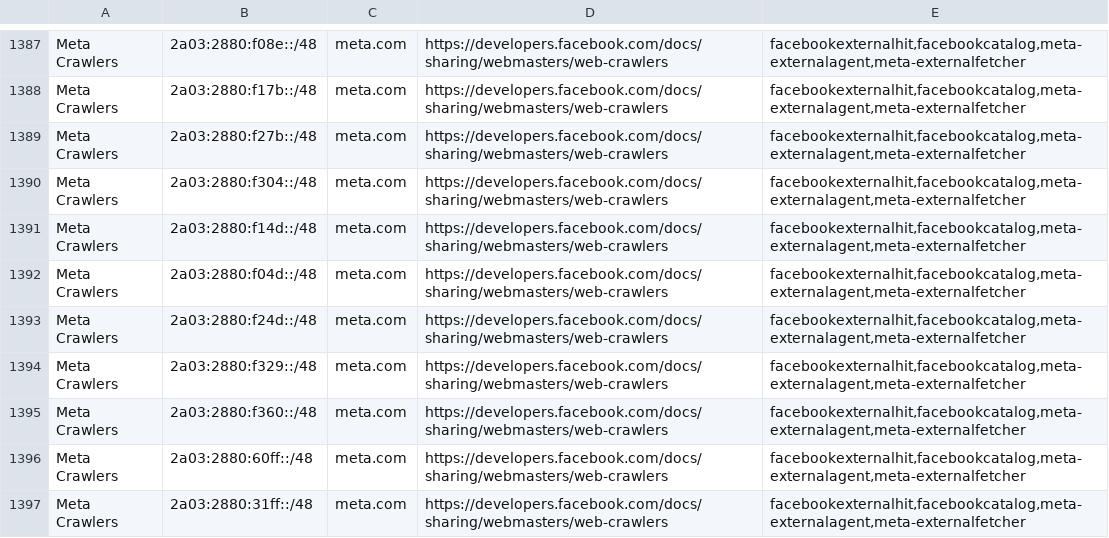
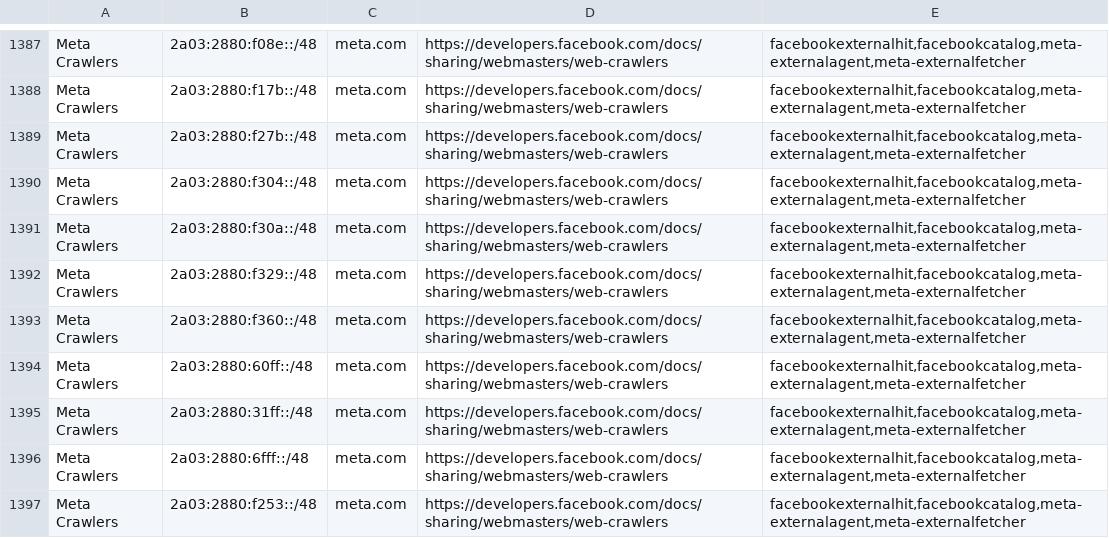
Before and after one commit to hexydec/ip-ranges, a CSV file: output/crawlers-ipv6.csv, drawn as a sheet; only a part is shown, gaps mark what is left out; the shorter side is filled out with more unchanged rows; removed rows and columns are numbered as before the commit, all else as after; the diff names each change by its address in the sheet, - before the commit and + after, or states it on an @@ line.

```diff
--- a/output/crawlers-ipv6.csv
+++ b/output/crawlers-ipv6.csv
-row 1391: Meta Crawlers | 2a03:2880:f14d::/48 | meta.com | https://developers.facebook.com/docs/sharing/webmasters/web-crawlers | facebookexternalhit,facebookcatalog,meta-externalagent,meta-externalfetcher
-B1391: 2a03:2880:f04d::/48
+B1391: 2a03:2880:f30a::/48
-row 1393: Meta Crawlers | 2a03:2880:f24d::/48 | meta.com | https://developers.facebook.com/docs/sharing/webmasters/web-crawlers | facebookexternalhit,facebookcatalog,meta-externalagent,meta-externalfetcher
```
Also changed, not shown: output/crawlers-ipv4.csv, output/crawlers.csv, 21 other files.
